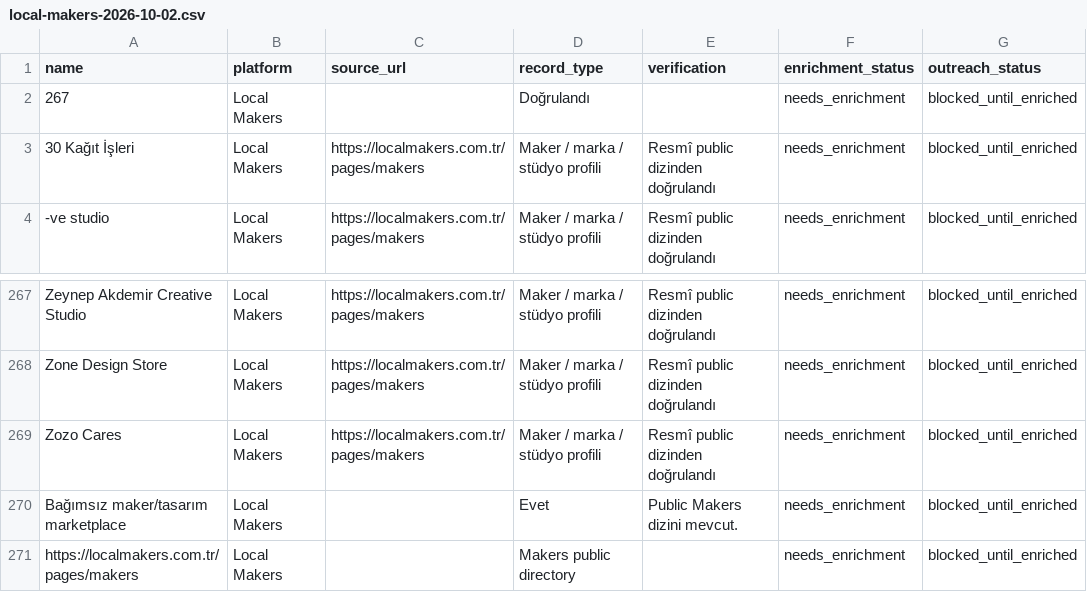
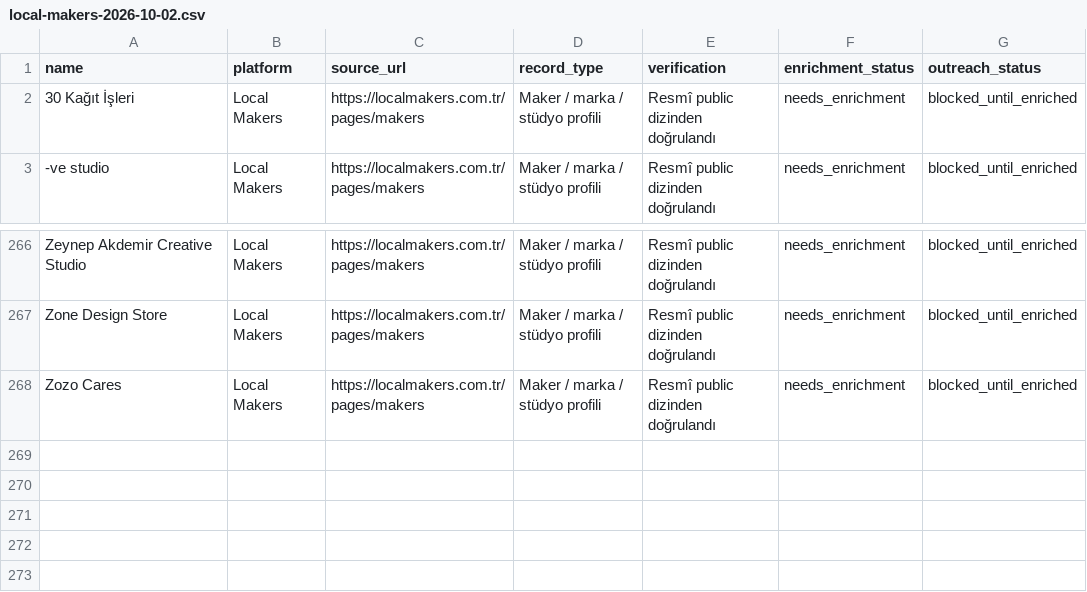
Before and after one commit to saralercan/ercan, a CSV file: data/outreach/platforms/local-makers-2026-10-02.csv, drawn as a sheet; only a part is shown, gaps mark what is left out; the diff names each change by its address in the sheet, - before the commit and + after, or states it on an @@ line.

Commit message:
Clean Local Makers roster rows

```diff
--- a/data/outreach/platforms/local-makers-2026-10-02.csv
+++ b/data/outreach/platforms/local-makers-2026-10-02.csv
-row 2: 267 | Local Makers |  | Doğrulandı |  | needs_enrichment | blocked_until_enriched
-row 270: Bağımsız maker/tasarım marketplace | Local Makers |  | Evet | Public Makers dizini mevcut. | needs_enrichment | blocked_until_enriched
-row 271: https://localmakers.com.tr/pages/makers | Local Makers |  | Makers public directory |  | needs_enrichment | blocked_until_enriched
```
